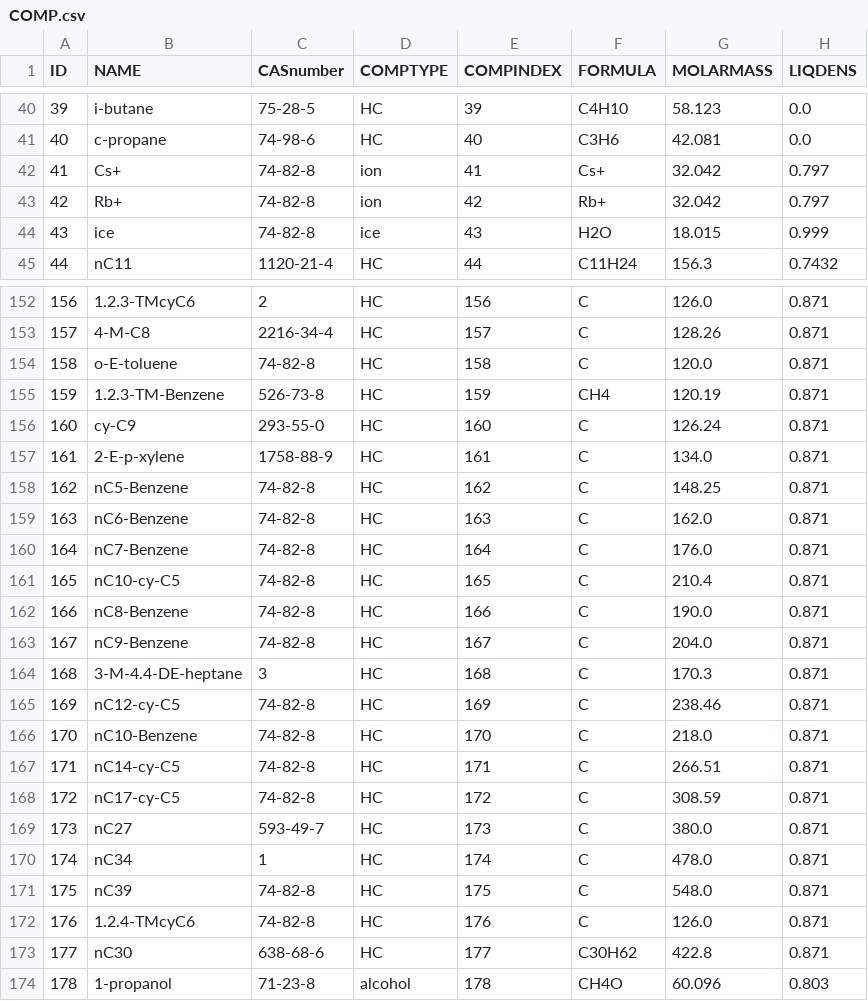
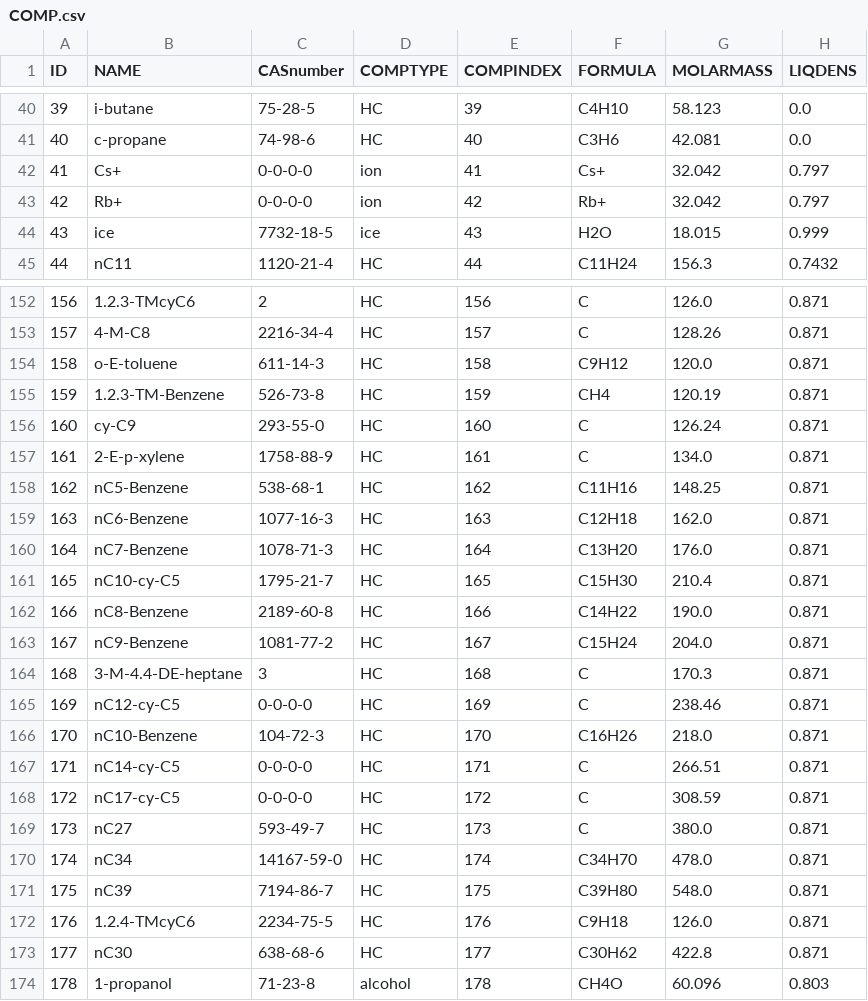
Before and after one commit to equinor/neqsim, a CSV file: src/main/resources/data/COMP.csv, drawn as a sheet; only a part is shown, gaps mark what is left out; the diff covers the shown part only; the diff names each change by its address in the sheet, - before the commit and + after, or states it on an @@ line.

```diff
--- a/src/main/resources/data/COMP.csv
+++ b/src/main/resources/data/COMP.csv
-C42:C43 (CASnumber): 74-82-8
+C42:C43 (CASnumber): 0-0-0-0
-C44 (CASnumber): 74-82-8
+C44 (CASnumber): 7732-18-5
-C154 (CASnumber): 74-82-8
+C154 (CASnumber): 611-14-3
-F154 (FORMULA): C
+F154 (FORMULA): C9H12
-C158 (CASnumber): 74-82-8
+C158 (CASnumber): 538-68-1
-F158 (FORMULA): C
+F158 (FORMULA): C11H16
-C159 (CASnumber): 74-82-8
+C159 (CASnumber): 1077-16-3
-F159 (FORMULA): C
+F159 (FORMULA): C12H18
-C160 (CASnumber): 74-82-8
+C160 (CASnumber): 1078-71-3
-F160 (FORMULA): C
+F160 (FORMULA): C13H20
-C161 (CASnumber): 74-82-8
+C161 (CASnumber): 1795-21-7
-F161 (FORMULA): C
+F161 (FORMULA): C15H30
-C162 (CASnumber): 74-82-8
+C162 (CASnumber): 2189-60-8
-F162 (FORMULA): C
+F162 (FORMULA): C14H22
-C163 (CASnumber): 74-82-8
+C163 (CASnumber): 1081-77-2
-F163 (FORMULA): C
+F163 (FORMULA): C15H24
-C165 (CASnumber): 74-82-8
+C165 (CASnumber): 0-0-0-0
-C166 (CASnumber): 74-82-8
+C166 (CASnumber): 104-72-3
-F166 (FORMULA): C
+F166 (FORMULA): C16H26
-C167:C168 (CASnumber): 74-82-8
+C167:C168 (CASnumber): 0-0-0-0
-C170 (CASnumber): 1
+C170 (CASnumber): 14167-59-0
-F170 (FORMULA): C
+F170 (FORMULA): C34H70
-C171 (CASnumber): 74-82-8
+C171 (CASnumber): 7194-86-7
-F171 (FORMULA): C
+F171 (FORMULA): C39H80
-C172 (CASnumber): 74-82-8
+C172 (CASnumber): 2234-75-5
-F172 (FORMULA): C
+F172 (FORMULA): C9H18
```
Also changed, not shown: 85 edited cells elsewhere in this file, 9 other files.
